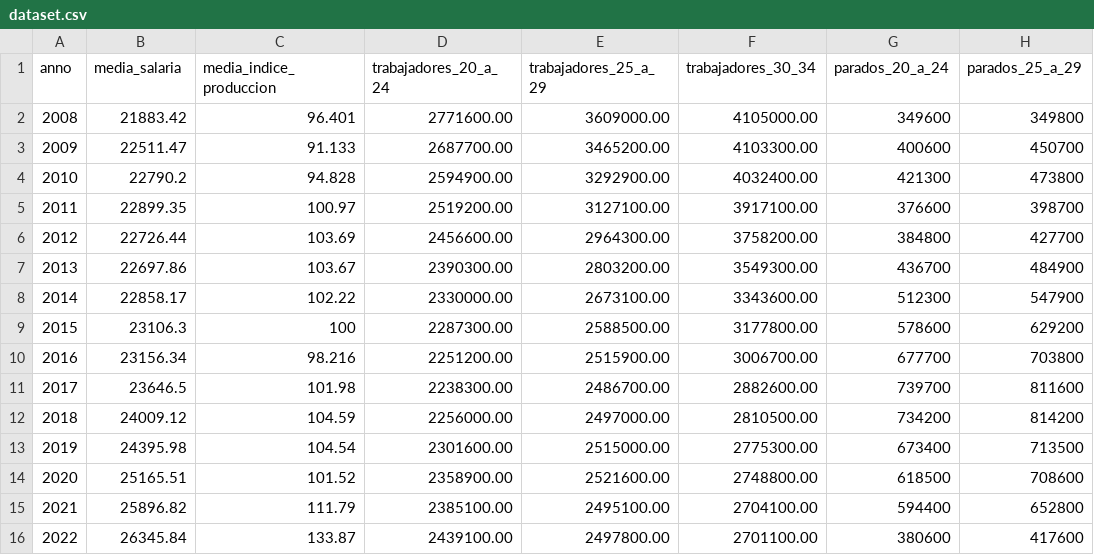
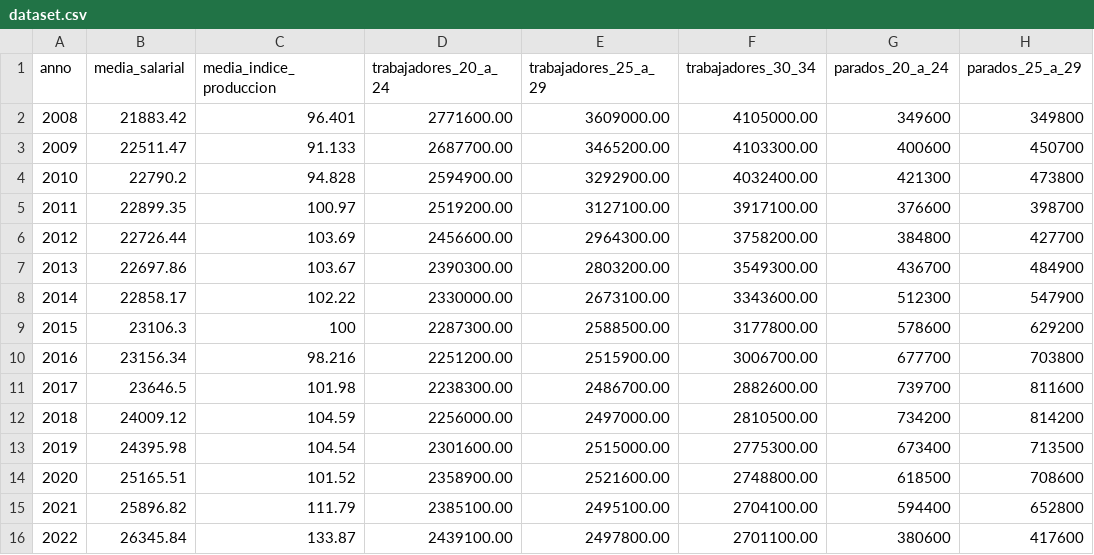
Before and after one commit to AlejandroRubio/DatathonAPI, a CSV file: data/dataset.csv, drawn as a sheet; only a part is shown; the diff names each change by its address in the sheet, - before the commit and + after, or states it on an @@ line.

Commit message:
Refactor y datasets

```diff
--- a/data/dataset.csv
+++ b/data/dataset.csv
-B1: media_salaria
+B1: media_salarial
```
Also changed, not shown: 7 other files.
